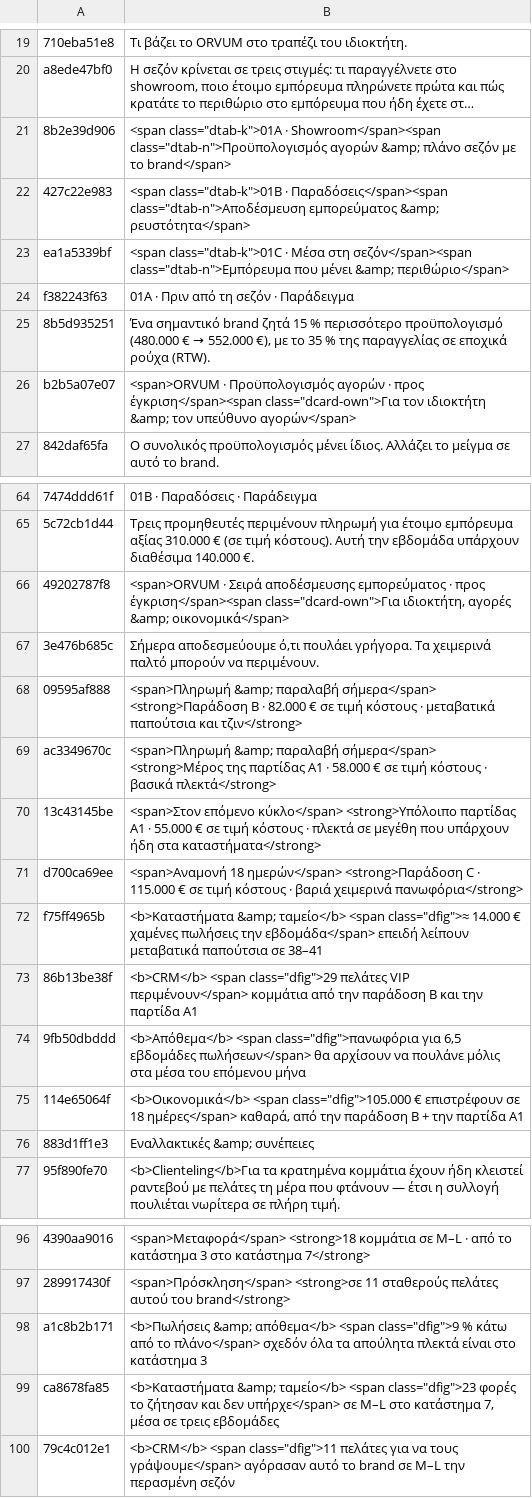
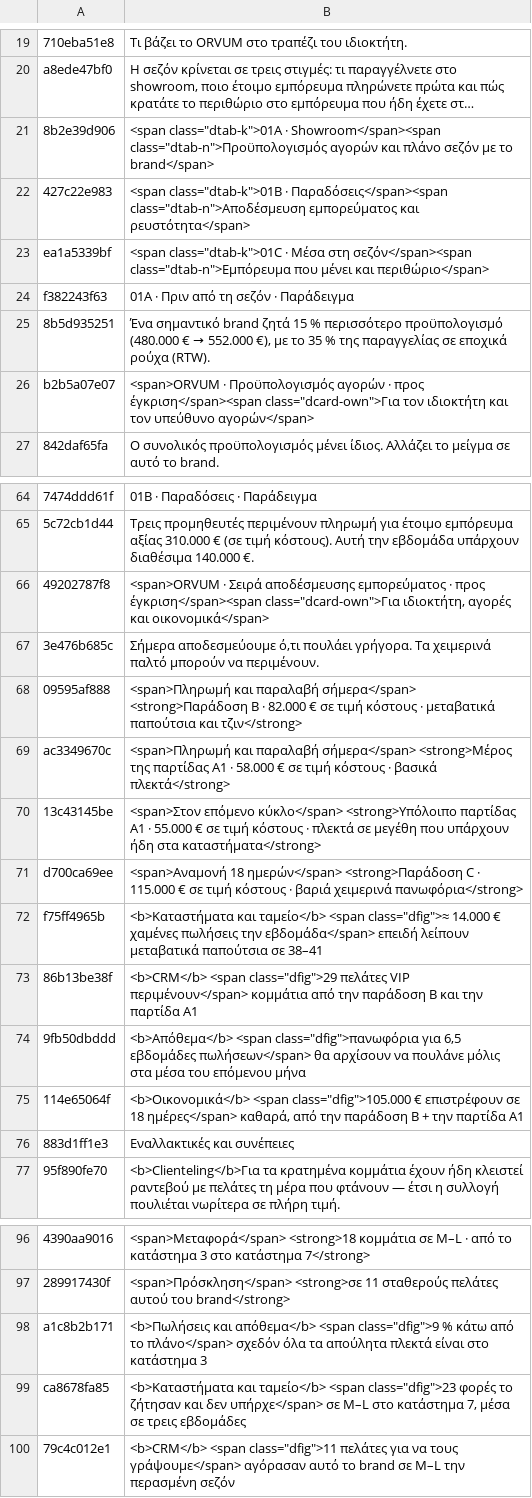
Before and after one commit to loshakilya-web/orvum-site, a TSV file: i18n/src/el.tsv, drawn as a sheet; only a part is shown, gaps mark what is left out; long unchanged cells end in …; the diff covers the shown part only; the diff names each change by its address in the sheet, - before the commit and + after, or states it on an @@ line.

```diff
--- a/i18n/src/el.tsv
+++ b/i18n/src/el.tsv
-B21: …class="dtab-n">Προϋπολογισμός αγορών &amp; πλάνο σεζόν…
+B21: …class="dtab-n">Προϋπολογισμός αγορών και πλάνο σεζόν…
-B22: …class="dtab-n">Αποδέσμευση εμπορεύματος &amp; ρευστότητα</span>
+B22: …class="dtab-n">Αποδέσμευση εμπορεύματος και ρευστότητα</span>
-B23: …που μένει &amp; περιθώριο</span>
+B23: …που μένει και περιθώριο</span>
-B26: …τον ιδιοκτήτη &amp; τον υπεύθυνο…
+B26: …τον ιδιοκτήτη και τον υπεύθυνο…
-B66: …ιδιοκτήτη, αγορές &amp; οικονομικά</span>
+B66: …ιδιοκτήτη, αγορές και οικονομικά</span>
-B68: <span>Πληρωμή &amp; παραλαβή σήμερα</span>…
+B68: <span>Πληρωμή και παραλαβή σήμερα</span>…
-B69: <span>Πληρωμή &amp; παραλαβή σήμερα</span>…
+B69: <span>Πληρωμή και παραλαβή σήμερα</span>…
-B72: <b>Καταστήματα &amp; ταμείο</b> <span…
+B72: <b>Καταστήματα και ταμείο</b> <span…
-B76: Εναλλακτικές &amp; συνέπειες
+B76: Εναλλακτικές και συνέπειες
-B98: <b>Πωλήσεις &amp; απόθεμα</b> <span…
+B98: <b>Πωλήσεις και απόθεμα</b> <span…
-B99: <b>Καταστήματα &amp; ταμείο</b> <span…
+B99: <b>Καταστήματα και ταμείο</b> <span…
```
Also changed, not shown: 15 edited cells elsewhere in this file, i18n/src/de.tsv, i18n/src/es.tsv, 11 other files.
